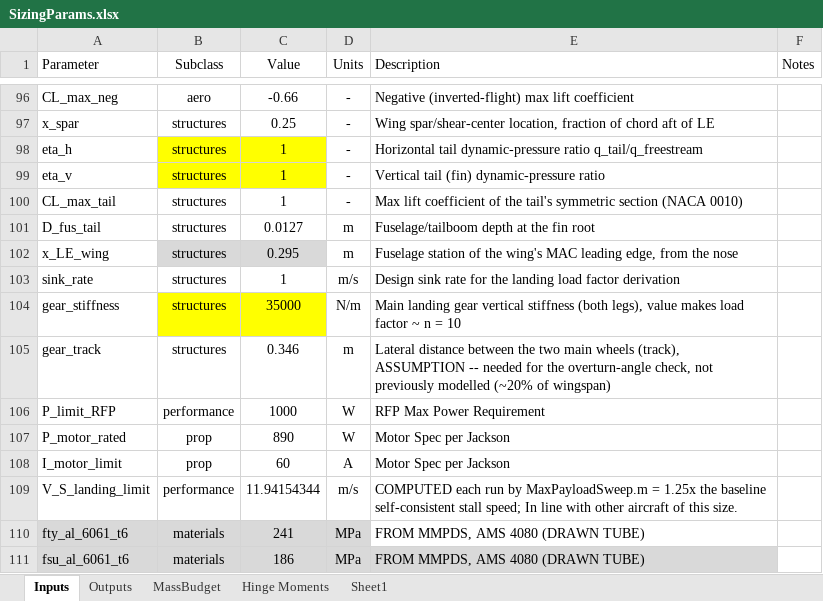
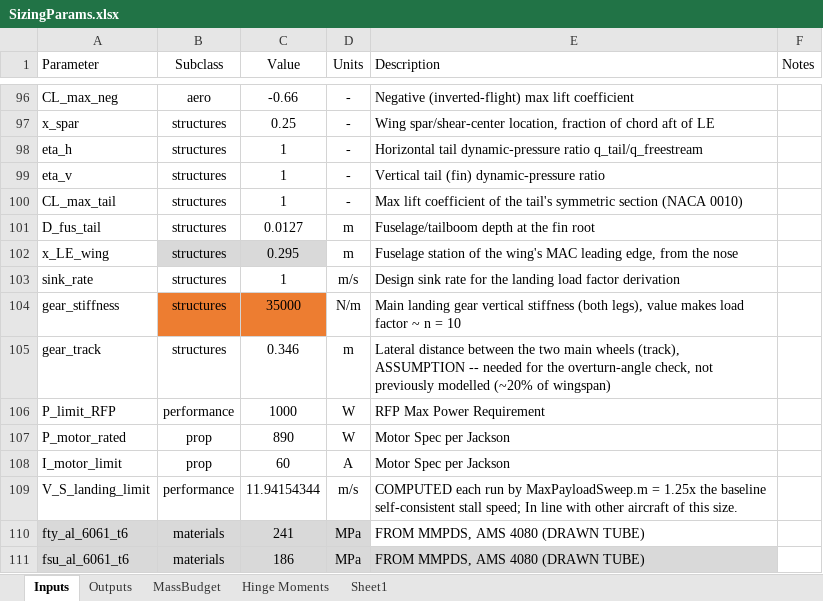
Before and after one commit to HudsonReynolds/451-DBF-Team01, an Excel workbook: SizingParams.xlsx, sheet Inputs, drawn as a sheet; only a part is shown, gaps mark what is left out; values as stored, in another font and other column widths than the file's, no borders; table styles not drawn; the diff names each change by its address in the sheet, - before the commit and + after, or states it on an @@ line.

Commit message:
h
h

```diff
--- a/SizingParams.xlsx (sheet Inputs)
+++ b/SizingParams.xlsx (sheet Inputs)
-B98:C99 fill: #FFFF00
+B98:C99 fill: none
-B104:C104 fill: #FFFF00
+B104:C104 fill: #ED7D31
```
